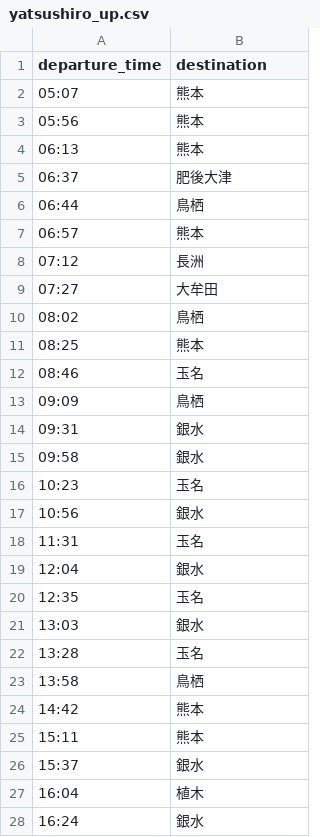
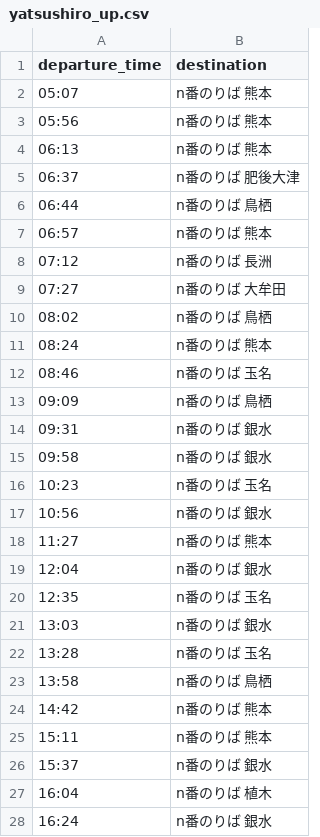
Before and after one commit to ac2445naga-arch/ynct-signage2, a CSV file: yatsushiro_up.csv, drawn as a sheet; only a part is shown; the diff covers the shown part only.

Commit message:
Add platform information to departure schedule
2026.03.14ver

```diff
--- a/yatsushiro_up.csv
+++ b/yatsushiro_up.csv
@@ -1,28 +1,28 @@
 departure_time,destination
-05:07,熊本
-05:56,熊本
-06:13,熊本
-06:37,肥後大津
-06:44,鳥栖
-06:57,熊本
-07:12,長洲
-07:27,大牟田
-08:02,鳥栖
-08:25,熊本
-08:46,玉名
-09:09,鳥栖
-09:31,銀水
-09:58,銀水
-10:23,玉名
-10:56,銀水
-11:31,玉名
-12:04,銀水
-12:35,玉名
-13:03,銀水
-13:28,玉名
-13:58,鳥栖
-14:42,熊本
-15:11,熊本
-15:37,銀水
-16:04,植木
-16:24,銀水
+05:07,n番のりば 　　熊本
+05:56,n番のりば 　　熊本
+06:13,n番のりば 　　熊本
+06:37,n番のりば 肥後大津
+06:44,n番のりば 　　鳥栖
+06:57,n番のりば 　　熊本
+07:12,n番のりば 　　長洲
+07:27,n番のりば 　大牟田
+08:02,n番のりば 　　鳥栖
+08:24,n番のりば 　　熊本
+08:46,n番のりば 　　玉名
+09:09,n番のりば 　　鳥栖
+09:31,n番のりば 　　銀水
+09:58,n番のりば 　　銀水
+10:23,n番のりば 　　玉名
+10:56,n番のりば 　　銀水
+11:27,n番のりば 　　熊本
+12:04,n番のりば 　　銀水
+12:35,n番のりば 　　玉名
+13:03,n番のりば 　　銀水
+13:28,n番のりば 　　玉名
+13:58,n番のりば 　　鳥栖
+14:42,n番のりば 　　熊本
+15:11,n番のりば 　　熊本
+15:37,n番のりば 　　銀水
+16:04,n番のりば 　　植木
+16:24,n番のりば 　　銀水
```
Also changed, not shown: 4 added rows, 4 removed rows and 12 edited cells elsewhere in this file.
